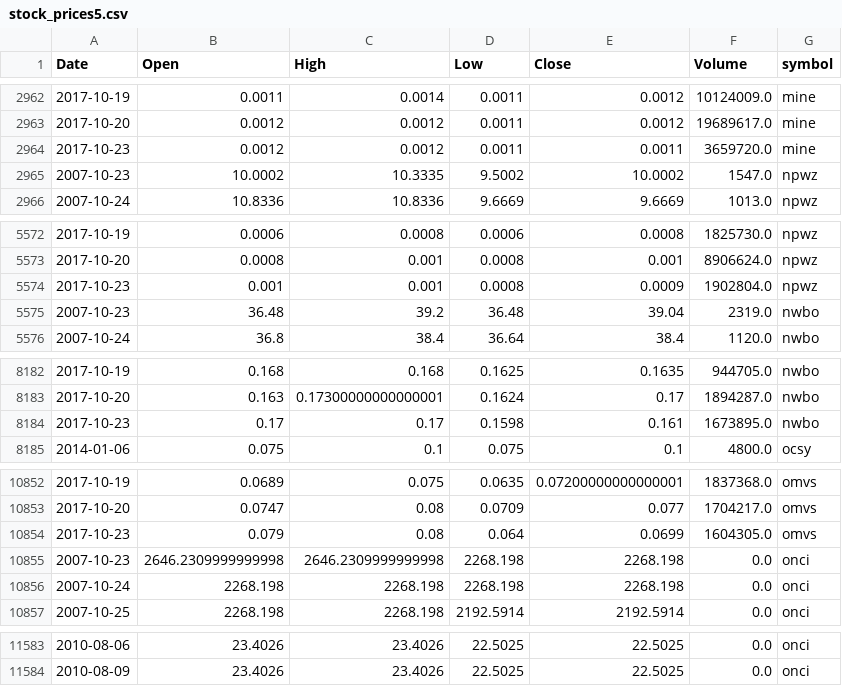
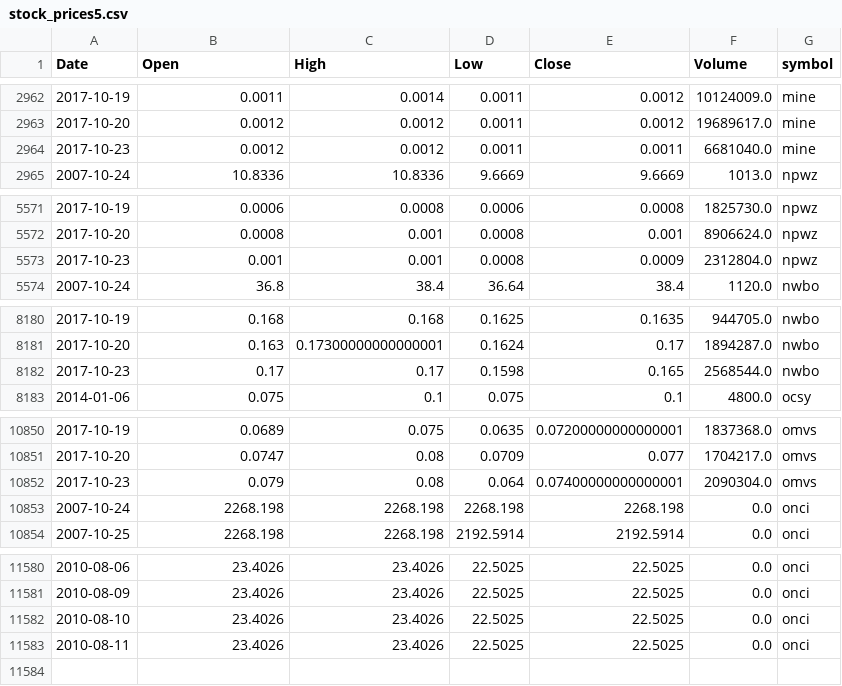
Before and after one commit to schustda/small_cap_predictor, a CSV file: data/tables/stock_prices5.csv, drawn as a sheet; only a part is shown, gaps mark what is left out; the diff covers the shown part only.

```diff
--- a/data/tables/stock_prices5.csv
+++ b/data/tables/stock_prices5.csv
@@ -2963,4 +2963,3 @@ Date,Open,High,Low,Close,Volume,symbol
 2017-10-20,0.0012,0.0012,0.0011,0.0012,19689617.0,mine
-2017-10-23,0.0012,0.0012,0.0011,0.0011,3659720.0,mine
-2007-10-23,10.0002,10.3335,9.5002,10.0002,1547.0,npwz
+2017-10-23,0.0012,0.0012,0.0011,0.0011,6681040.0,mine
 2007-10-24,10.8336,10.8336,9.6669,9.6669,1013.0,npwz
@@ -5573,4 +5572,3 @@ Date,Open,High,Low,Close,Volume,symbol
 2017-10-20,0.0008,0.001,0.0008,0.001,8906624.0,npwz
-2017-10-23,0.001,0.001,0.0008,0.0009,1902804.0,npwz
-2007-10-23,36.48,39.2,36.48,39.04,2319.0,nwbo
+2017-10-23,0.001,0.001,0.0008,0.0009,2312804.0,npwz
 2007-10-24,36.8,38.4,36.64,38.4,1120.0,nwbo
@@ -8183,3 +8181,3 @@ Date,Open,High,Low,Close,Volume,symbol
 2017-10-20,0.163,0.17300000000000001,0.1624,0.17,1894287.0,nwbo
-2017-10-23,0.17,0.17,0.1598,0.161,1673895.0,nwbo
+2017-10-23,0.17,0.17,0.1598,0.165,2568544.0,nwbo
 2014-01-06,0.075,0.1,0.075,0.1,4800.0,ocsy
@@ -10853,4 +10851,3 @@ Date,Open,High,Low,Close,Volume,symbol
 2017-10-20,0.0747,0.08,0.0709,0.077,1704217.0,omvs
-2017-10-23,0.079,0.08,0.064,0.0699,1604305.0,omvs
-2007-10-23,2646.2309999999998,2646.2309999999998,2268.198,2268.198,0.0,onci
+2017-10-23,0.079,0.08,0.064,0.07400000000000001,2090304.0,omvs
 2007-10-24,2268.198,2268.198,2268.198,2268.198,0.0,onci
@@ -11584 +11581,3 @@ Date,Open,High,Low,Close,Volume,symbol
 2010-08-09,23.4026,23.4026,22.5025,22.5025,0.0,onci
+2010-08-10,23.4026,23.4026,22.5025,22.5025,0.0,onci
+2010-08-11,23.4026,23.4026,22.5025,22.5025,0.0,onci
```
Also changed, not shown: 3 edited cells elsewhere in this file, data/tables/stock_prices2.csv, data/tables/stock_prices3.csv, 8 other files.
